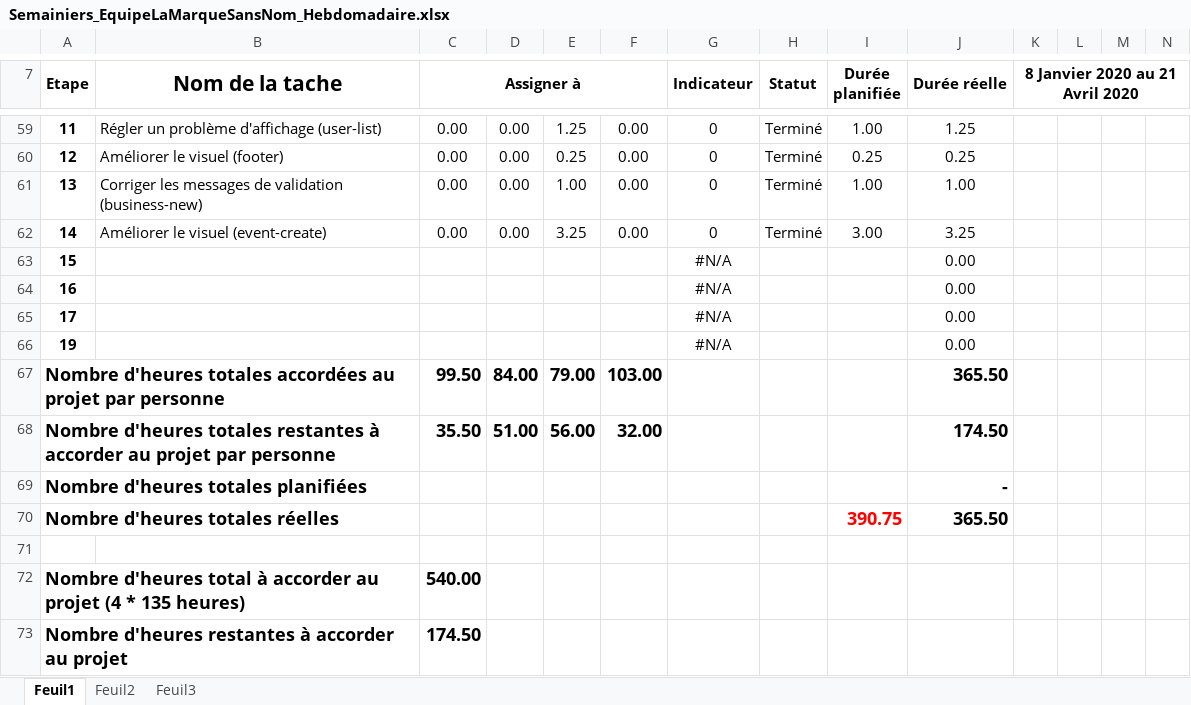
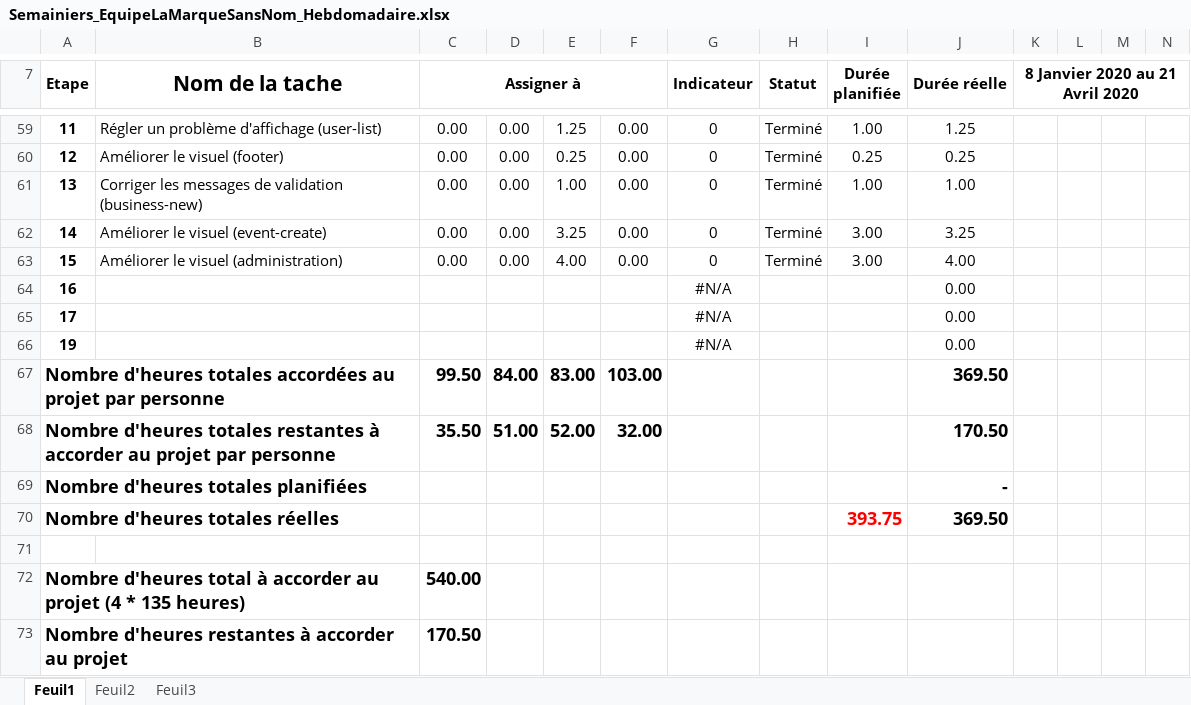
Before and after one commit to mrjrdg/marque-sans-nom, an Excel workbook: Semainiers/Semainiers_EquipeLaMarqueSansNom_Hebdomadaire.xlsx, sheet Feuil1, drawn as a sheet; only a part is shown, gaps mark what is left out; values as stored, in another font and other column widths than the file's, no borders; conditional formats not drawn; removed rows and columns are numbered as before the commit, all else as after; rows hold the shown columns only; the diff names each change by its address in the sheet, - before the commit and + after, or states it on an @@ line.

Commit message:
Fixed issue #37

```diff
--- a/Semainiers/Semainiers_EquipeLaMarqueSansNom_Hebdomadaire.xlsx (sheet Feuil1)
+++ b/Semainiers/Semainiers_EquipeLaMarqueSansNom_Hebdomadaire.xlsx (sheet Feuil1)
-row 63: 15 |  |  |  |  |  | #N/A |  |  | 0.00
+row 63: 15 | Améliorer le visuel (administration) | 0.00 | 0.00 | 4.00 | 0.00 | 0 | Terminé | 3.00 | 4.00
-E67: 79.00
+E67: 83.00
-J67 (Durée réelle): 365.50
+J67 (Durée réelle): 369.50
-E68: 56.00
+E68: 52.00
-J68 (Durée réelle): 174.50
+J68 (Durée réelle): 170.50
-row 70: Nombre d'heures totales réelles |  |  |  |  |  |  |  | 390.75 | 365.50
+row 70: Nombre d'heures totales réelles |  |  |  |  |  |  |  | 393.75 | 369.50
-C73 (Assigner à): 174.50
+C73 (Assigner à): 170.50
```
